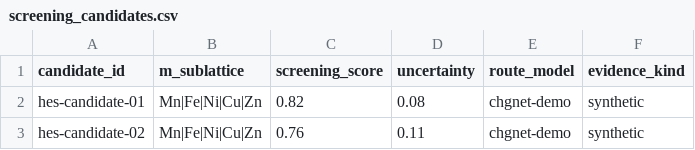
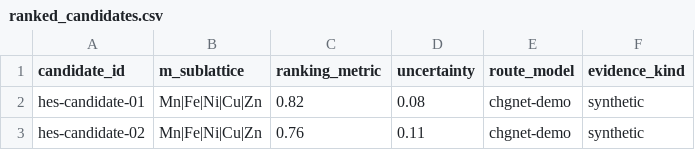
Before and after one commit to yezixin2023/mlipflow, a CSV file: examples/high_entropy_sulfide/replay/ranked_candidates.csv (was examples/high_entropy_sulfide/replay/screening_candidates.csv), drawn as a sheet.

Commit message:
candidate ranking

```diff
--- a/examples/high_entropy_sulfide/replay/screening_candidates.csv
+++ b/examples/high_entropy_sulfide/replay/ranked_candidates.csv
@@ -1,2 +1,2 @@
-candidate_id,m_sublattice,screening_score,uncertainty,route_model,evidence_kind
+candidate_id,m_sublattice,ranking_metric,uncertainty,route_model,evidence_kind
 hes-candidate-01,Mn|Fe|Ni|Cu|Zn,0.82,0.08,chgnet-demo,synthetic
```
Also changed, not shown: 25 other files.
